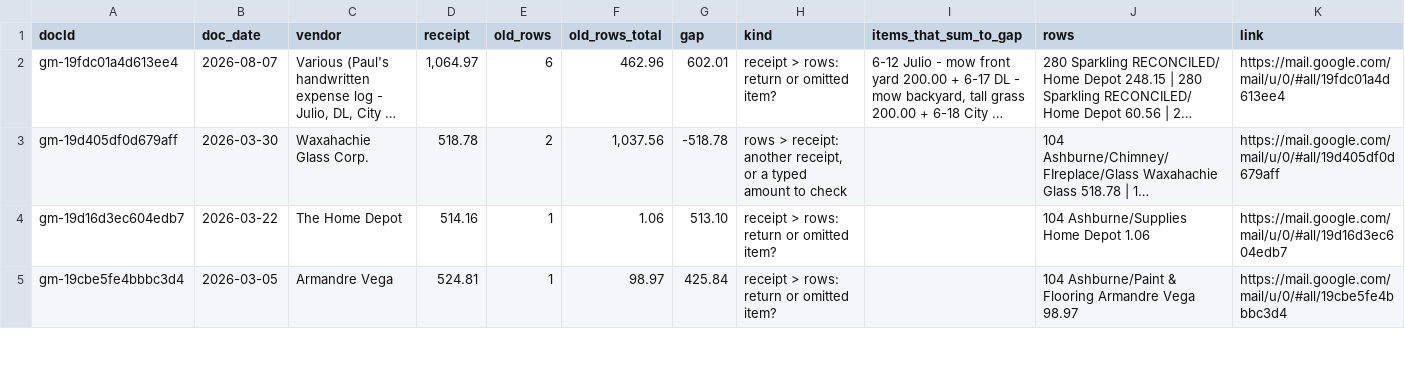
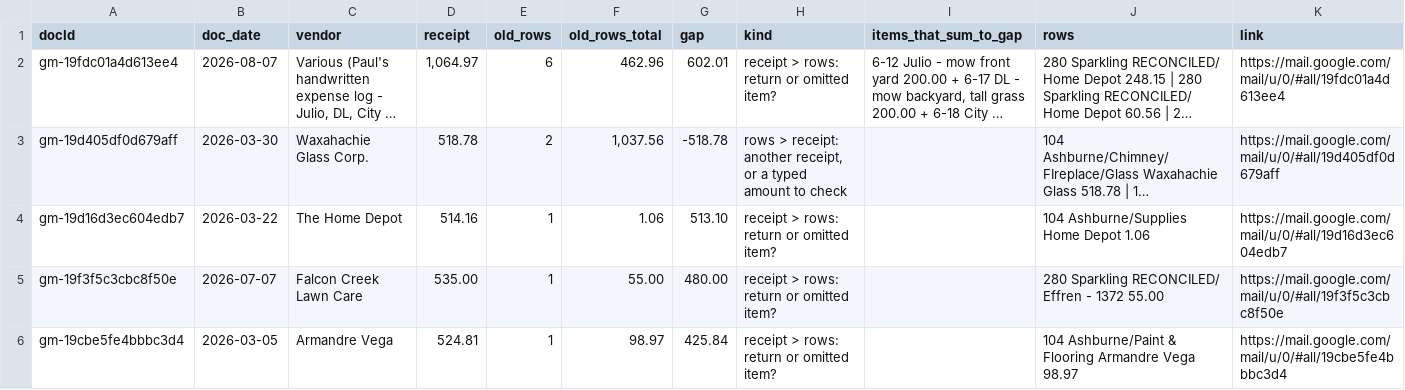
Before and after one commit to Recast-Properties/recast-books, a CSV file: data/migration/2026-09-17/rows/list-1-differences.csv, drawn as a sheet; only a part is shown; long unchanged cells end in …; the diff covers the shown part only; the diff names each change by its address in the sheet, - before the commit and + after, or states it on an @@ line.

```diff
--- a/data/migration/2026-09-17/rows/list-1-differences.csv
+++ b/data/migration/2026-09-17/rows/list-1-differences.csv
+row 5: gm-19f3f5c3cbc8f50e | 2026-07-07 | Falcon Creek Lawn Care | 535.00 | 1 | 55.00 | 480.00 | receipt > rows: return or omitted item? |  | 280 Sparkling RECONCILED/ Effren - 1372 55.00 | https://mail.google.com/mail/u/0/#all/19f3f5c3cbc8f50e
```
Also changed, not shown: 2 added rows and 2 removed rows elsewhere in this file, data/migration/2026-09-17/rows/entries.csv, data/migration/2026-09-17/rows/list-3-no-document.csv, 8 other files.
